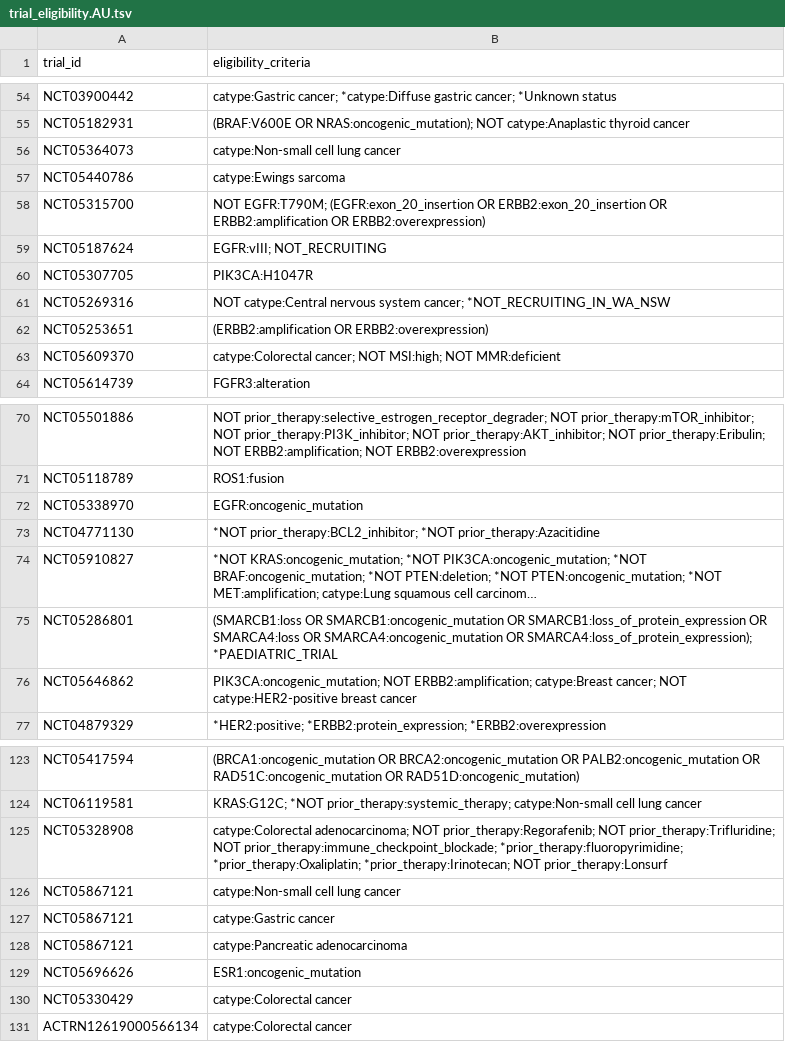
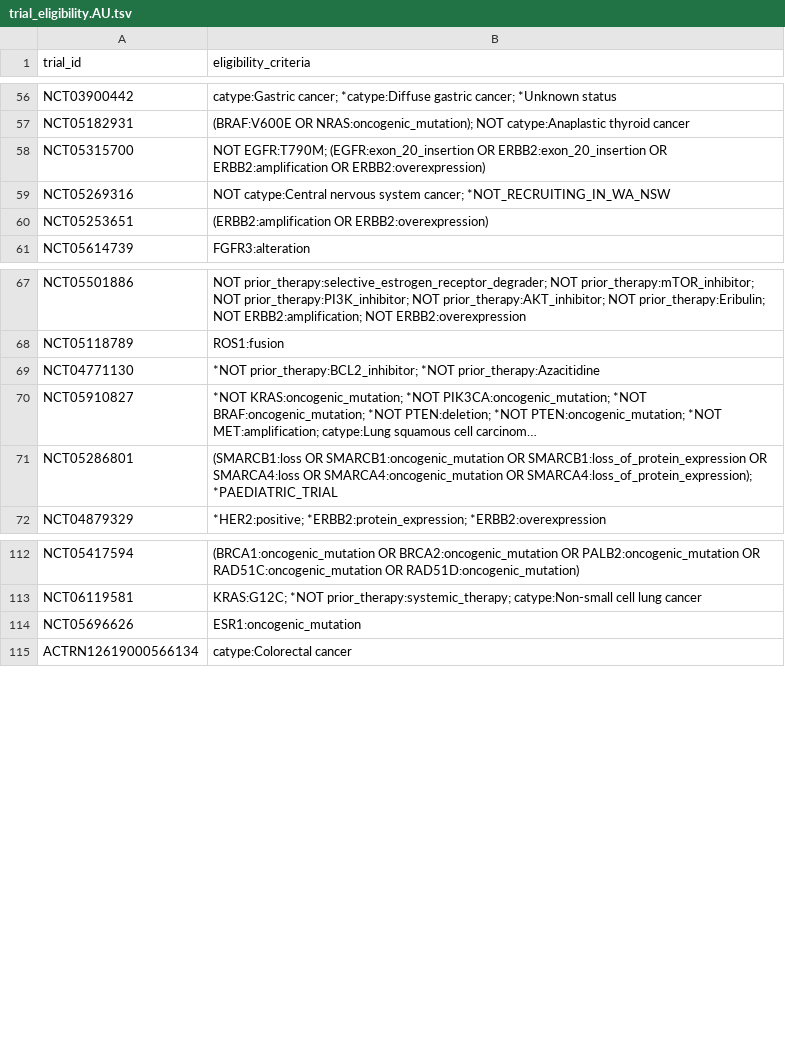
Before and after one commit to fpylin/POTTR, a TSV file: data/trial_eligibility.AU.tsv, drawn as a sheet; only a part is shown, gaps mark what is left out; long unchanged cells end in …; removed rows and columns are numbered as before the commit, all else as after; the diff covers the shown part only; the diff names each change by its address in the sheet, - before the commit and + after, or states it on an @@ line.

```diff
--- a/data/trial_eligibility.AU.tsv
+++ b/data/trial_eligibility.AU.tsv
-row 56: NCT05364073 | catype:Non-small cell lung cancer
-row 57: NCT05440786 | catype:Ewings sarcoma
-row 59: NCT05187624 | EGFR:vIII; NOT_RECRUITING
-row 60: NCT05307705 | PIK3CA:H1047R
-row 63: NCT05609370 | catype:Colorectal cancer; NOT MSI:high; NOT MMR:deficient
-row 72: NCT05338970 | EGFR:oncogenic_mutation
-row 76: NCT05646862 | PIK3CA:oncogenic_mutation; NOT ERBB2:amplification; catype:Breast cancer; NOT catype:HER2-positive breast cancer
-row 125: NCT05328908 | catype:Colorectal adenocarcinoma; NOT prior_therapy:Regorafenib; NOT prior_therapy:Trifluridine; NOT prior_therapy:immune_checkpoint_blockade; *prior_therapy:fluoropyrimidine; *prior_therapy:Oxaliplatin; *prior_therapy:Irinotecan; NOT prior_therapy:Lonsurf
-row 126: NCT05867121 | catype:Non-small cell lung cancer
-row 127: NCT05867121 | catype:Gastric cancer
-row 128: NCT05867121 | catype:Pancreatic adenocarcinoma
-row 130: NCT05330429 | catype:Colorectal cancer
```
Also changed, not shown: 6 added rows and 11 removed rows elsewhere in this file, 1 other file.
